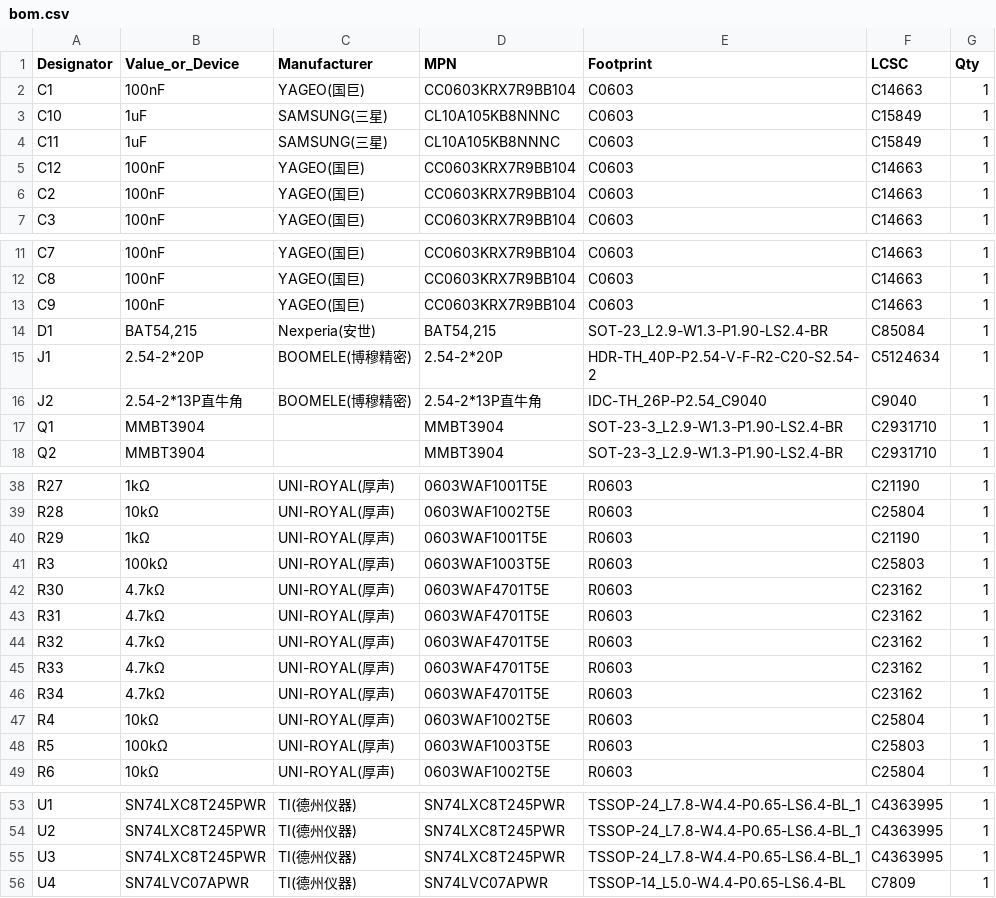
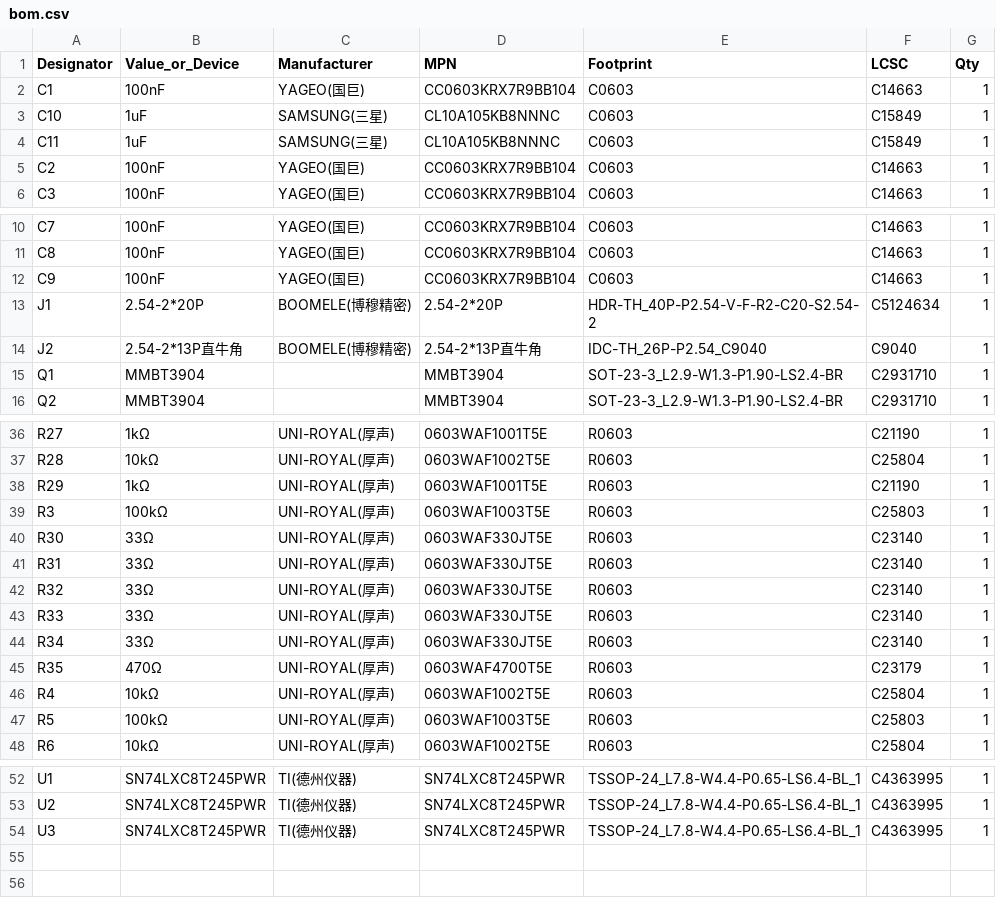
Before and after one commit to kazecode666/J16-MBDL4-Module, a CSV file: hardware/v0.1/bom.csv, drawn as a sheet; only a part is shown, gaps mark what is left out.

```diff
--- a/hardware/v0.1/bom.csv
+++ b/hardware/v0.1/bom.csv
@@ -4,3 +4,2 @@ C10,1uF,SAMSUNG(三星),CL10A105KB8NNNC,C0603,C15849,1
 C11,1uF,SAMSUNG(三星),CL10A105KB8NNNC,C0603,C15849,1
-C12,100nF,YAGEO(国巨),CC0603KRX7R9BB104,C0603,C14663,1
 C2,100nF,YAGEO(国巨),CC0603KRX7R9BB104,C0603,C14663,1
@@ -13,3 +12,2 @@ C8,100nF,YAGEO(国巨),CC0603KRX7R9BB104,C0603,C14663,1
 C9,100nF,YAGEO(国巨),CC0603KRX7R9BB104,C0603,C14663,1
-D1,"BAT54,215",Nexperia(安世),"BAT54,215",SOT-23_L2.9-W1.3-P1.90-LS2.4-BR,C85084,1
 J1,2.54-2*20P,BOOMELE(博穆精密),2.54-2*20P,HDR-TH_40P-P2.54-V-F-R2-C20-S2.54-2,C5124634,1
@@ -41,7 +39,8 @@ R29,1kΩ,UNI-ROYAL(厚声),0603WAF1001T5E,R0603,C21190,1
 R3,100kΩ,UNI-ROYAL(厚声),0603WAF1003T5E,R0603,C25803,1
-R30,4.7kΩ,UNI-ROYAL(厚声),0603WAF4701T5E,R0603,C23162,1
-R31,4.7kΩ,UNI-ROYAL(厚声),0603WAF4701T5E,R0603,C23162,1
-R32,4.7kΩ,UNI-ROYAL(厚声),0603WAF4701T5E,R0603,C23162,1
-R33,4.7kΩ,UNI-ROYAL(厚声),0603WAF4701T5E,R0603,C23162,1
-R34,4.7kΩ,UNI-ROYAL(厚声),0603WAF4701T5E,R0603,C23162,1
+R30,33Ω,UNI-ROYAL(厚声),0603WAF330JT5E,R0603,C23140,1
+R31,33Ω,UNI-ROYAL(厚声),0603WAF330JT5E,R0603,C23140,1
+R32,33Ω,UNI-ROYAL(厚声),0603WAF330JT5E,R0603,C23140,1
+R33,33Ω,UNI-ROYAL(厚声),0603WAF330JT5E,R0603,C23140,1
+R34,33Ω,UNI-ROYAL(厚声),0603WAF330JT5E,R0603,C23140,1
+R35,470Ω,UNI-ROYAL(厚声),0603WAF4700T5E,R0603,C23179,1
 R4,10kΩ,UNI-ROYAL(厚声),0603WAF1002T5E,R0603,C25804,1
@@ -55,2 +54 @@ U2,SN74LXC8T245PWR,TI(德州仪器),SN74LXC8T245PWR,TSSOP-24_L7.8-W4.4-P0.65-LS6
 U3,SN74LXC8T245PWR,TI(德州仪器),SN74LXC8T245PWR,TSSOP-24_L7.8-W4.4-P0.65-LS6.4-BL_1,C4363995,1
-U4,SN74LVC07APWR,TI(德州仪器),SN74LVC07APWR,TSSOP-14_L5.0-W4.4-P0.65-LS6.4-BL,C7809,1
```
Also changed, not shown: hardware/v0.1/pin_connections.csv, 14 other files.
